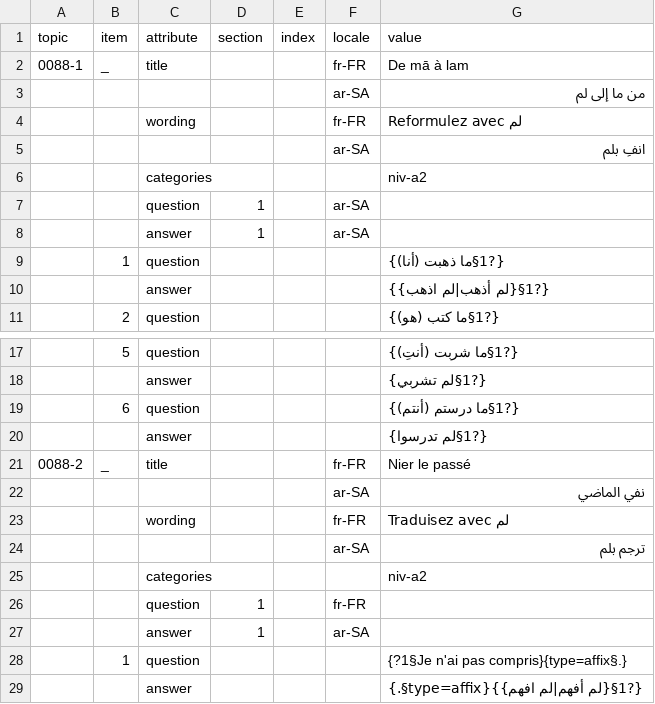
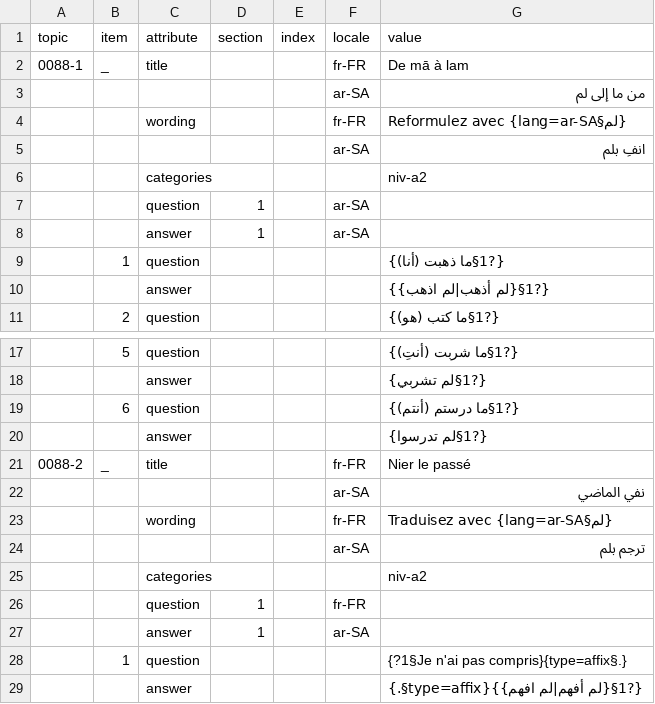
Before and after one commit to guillaume-ollivier/guillaume-ollivier-superparrot-dictionary-fr-gram-ar, a CSV file: exercises/19-nafy-al-madi/02-0088-lam.csv, drawn as a sheet; only a part is shown, gaps mark what is left out.

```diff
--- a/exercises/19-nafy-al-madi/02-0088-lam.csv
+++ b/exercises/19-nafy-al-madi/02-0088-lam.csv
@@ -3,3 +3,3 @@
 ;;;;;ar-SA;من ما إلى لم
-;;wording;;;fr-FR;Reformulez avec لم
+;;wording;;;fr-FR;Reformulez avec {lang=ar-SA§لم}
 ;;;;;ar-SA;انفِ بلم
@@ -22,3 +22,3 @@
 ;;;;;ar-SA;نفي الماضي
-;;wording;;;fr-FR;Traduisez avec لم
+;;wording;;;fr-FR;Traduisez avec {lang=ar-SA§لم}
 ;;;;;ar-SA;ترجم بلم
```
Also changed, not shown: exercises/03-al-tarif/03-0013-al-huruf-al-qamariyya.csv, exercises/06-al-jins/04-0028-alif-at-tanith.csv, 16 other files.
